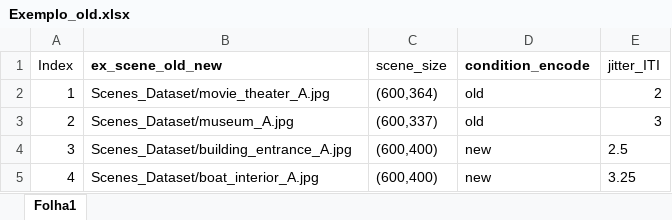
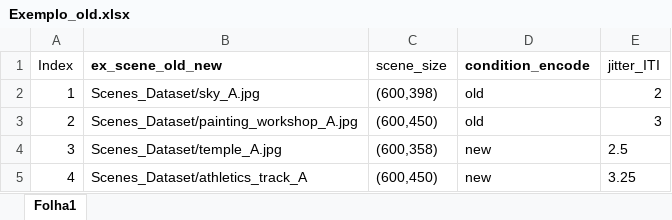
Before and after one commit to alexrfandrade/SEED, an Excel workbook: Exemplo_old.xlsx, sheet Folha1, drawn as a sheet; values as stored, in another font and other column widths than the file's, no borders; the diff names each change by its address in the sheet, - before the commit and + after, or states it on an @@ line.

```diff
--- a/Exemplo_old.xlsx (sheet Folha1)
+++ b/Exemplo_old.xlsx (sheet Folha1)
-B2 (ex_scene_old_new): Scenes_Dataset/movie_theater_A.jpg
+B2 (ex_scene_old_new): Scenes_Dataset/sky_A.jpg
-C2 (scene_size): (600,364)
+C2 (scene_size): (600,398)
-B3 (ex_scene_old_new): Scenes_Dataset/museum_A.jpg
+B3 (ex_scene_old_new): Scenes_Dataset/painting_workshop_A.jpg
-C3 (scene_size): (600,337)
+C3 (scene_size): (600,450)
-B4 (ex_scene_old_new): Scenes_Dataset/building_entrance_A.jpg
+B4 (ex_scene_old_new): Scenes_Dataset/temple_A.jpg
-C4 (scene_size): (600,400)
+C4 (scene_size): (600,358)
-B5 (ex_scene_old_new): Scenes_Dataset/boat_interior_A.jpg
+B5 (ex_scene_old_new): Scenes_Dataset/athletics_track_A
-C5 (scene_size): (600,400)
+C5 (scene_size): (600,450)
```
Also changed, not shown: Exemplo_encode.xlsx, 1 other file.
